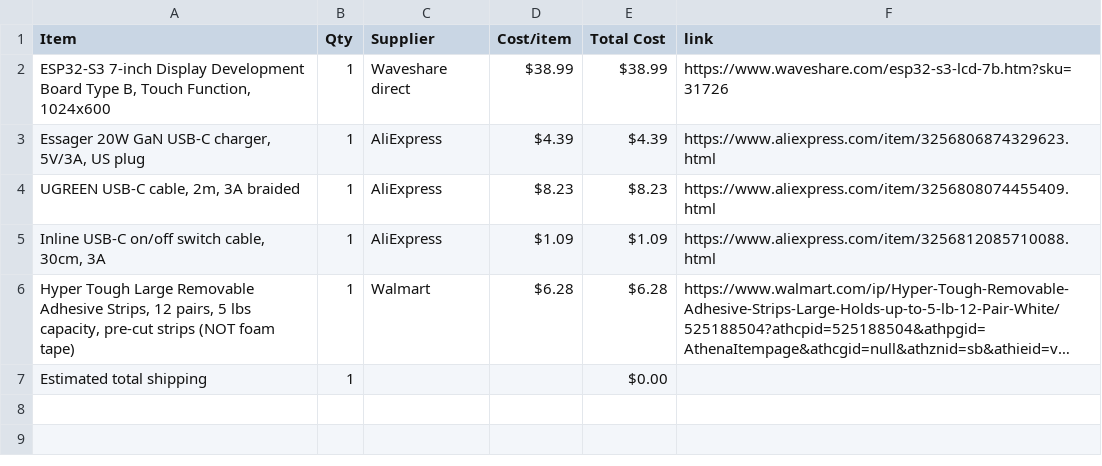
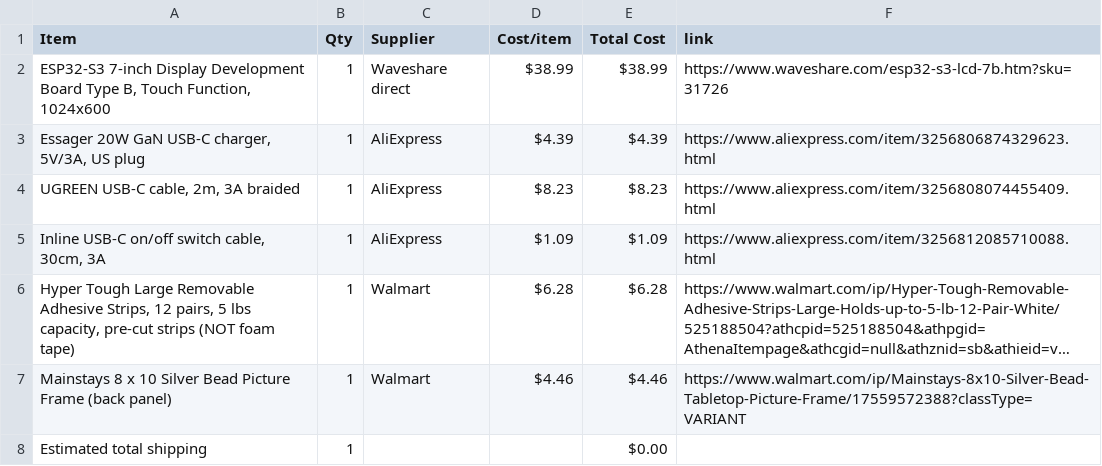
Before and after one commit to nadellasripad11/wall-display-ui, a CSV file: BOM.csv, drawn as a sheet; long unchanged cells end in …; the diff names each change by its address in the sheet, - before the commit and + after, or states it on an @@ line.

```diff
--- a/BOM.csv
+++ b/BOM.csv
+row 7: Mainstays 8 x 10 Silver Bead Picture Frame (back panel) | 1 | Walmart | $4.46 | $4.46 | https://www.walmart.com/ip/Mainstays-8x10-Silver-Bead-Tabletop-Picture-Frame/17559572388?classType=VARIANT
```
Also changed, not shown: 1 other file.
